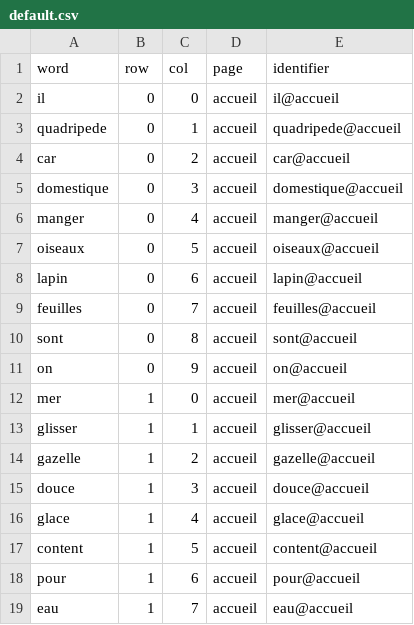
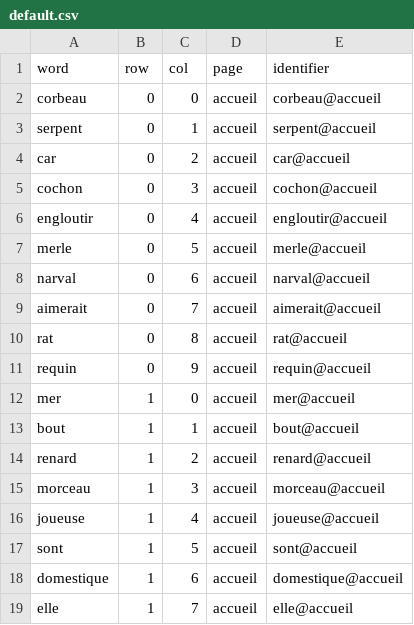
Before and after one commit to Hugo-Bantignies/communication_grid_generation, a CSV file: default.csv, drawn as a sheet; only a part is shown; the diff covers the shown part only.

```diff
--- a/default.csv
+++ b/default.csv
@@ -1,19 +1,19 @@
 word,row,col,page,identifier
-il,0,0,accueil,il@accueil
-quadripede,0,1,accueil,quadripede@accueil
+corbeau,0,0,accueil,corbeau@accueil
+serpent,0,1,accueil,serpent@accueil
 car,0,2,accueil,car@accueil
-domestique,0,3,accueil,domestique@accueil
-manger,0,4,accueil,manger@accueil
-oiseaux,0,5,accueil,oiseaux@accueil
-lapin,0,6,accueil,lapin@accueil
-feuilles,0,7,accueil,feuilles@accueil
-sont,0,8,accueil,sont@accueil
-on,0,9,accueil,on@accueil
+cochon,0,3,accueil,cochon@accueil
+engloutir,0,4,accueil,engloutir@accueil
+merle,0,5,accueil,merle@accueil
+narval,0,6,accueil,narval@accueil
+aimerait,0,7,accueil,aimerait@accueil
+rat,0,8,accueil,rat@accueil
+requin,0,9,accueil,requin@accueil
 mer,1,0,accueil,mer@accueil
-glisser,1,1,accueil,glisser@accueil
-gazelle,1,2,accueil,gazelle@accueil
-douce,1,3,accueil,douce@accueil
-glace,1,4,accueil,glace@accueil
-content,1,5,accueil,content@accueil
-pour,1,6,accueil,pour@accueil
-eau,1,7,accueil,eau@accueil
+bout,1,1,accueil,bout@accueil
+renard,1,2,accueil,renard@accueil
+morceau,1,3,accueil,morceau@accueil
+joueuse,1,4,accueil,joueuse@accueil
+sont,1,5,accueil,sont@accueil
+domestique,1,6,accueil,domestique@accueil
+elle,1,7,accueil,elle@accueil
```
Also changed, not shown: 162 edited cells elsewhere in this file, 3 other files.
